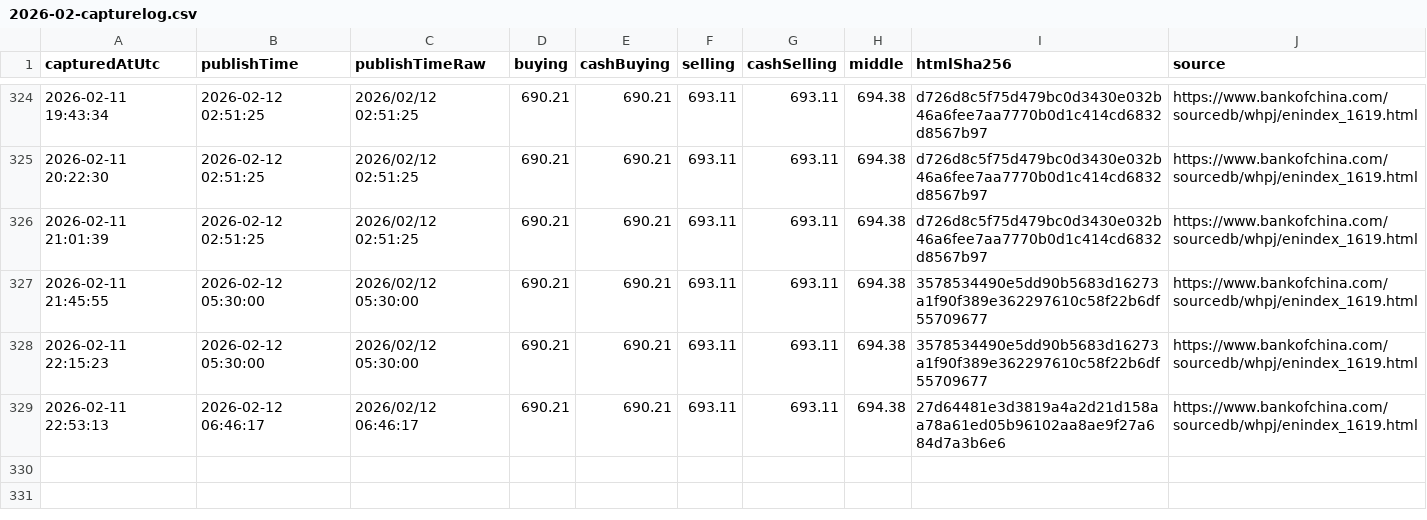
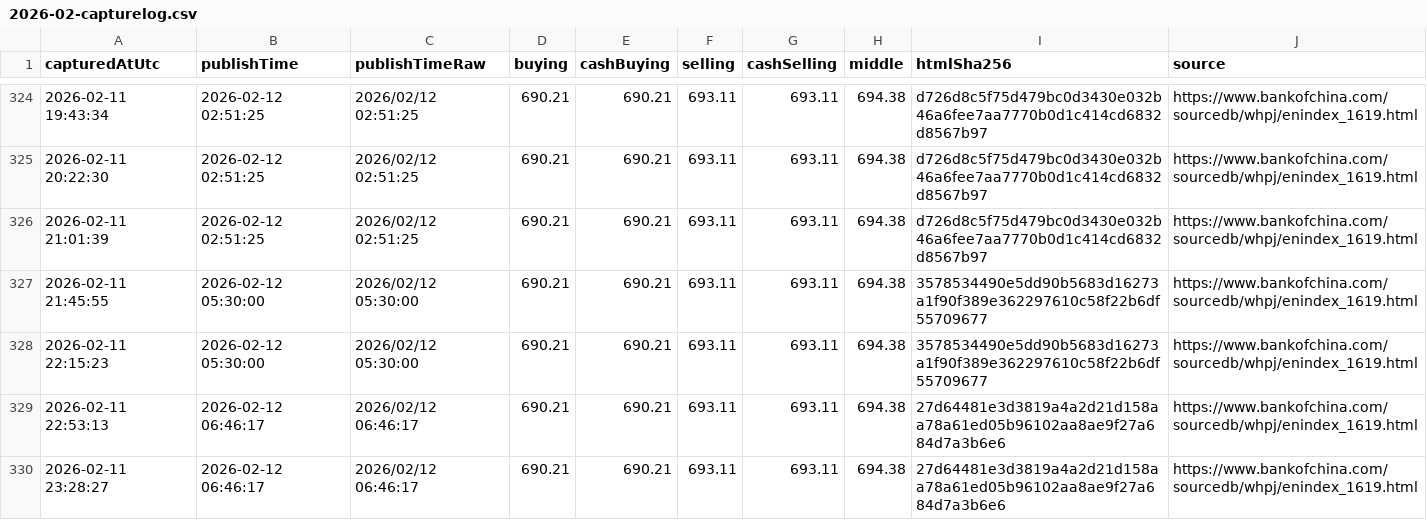
Before and after one commit to lsvkarunkumar/boc-usd-cny-dashboard, a CSV file: data/2026/2026-02-capturelog.csv, drawn as a sheet; only a part is shown, gaps mark what is left out; the diff names each change by its address in the sheet, - before the commit and + after, or states it on an @@ line.

Commit message:
Update BOC USD rates (auto)

```diff
--- a/data/2026/2026-02-capturelog.csv
+++ b/data/2026/2026-02-capturelog.csv
+row 330: 2026-02-11 23:28:27 | 2026-02-12 06:46:17 | 2026/02/12 06:46:17 | 690.21 | 690.21 | 693.11 | 693.11 | 694.38 | 27d64481e3d3819a4a2d21d158aa78a61ed05b96102aa8ae9f27a684d7a3b6e6 | https://www.bankofchina.com/sourcedb/whpj/enindex_1619.html
```
